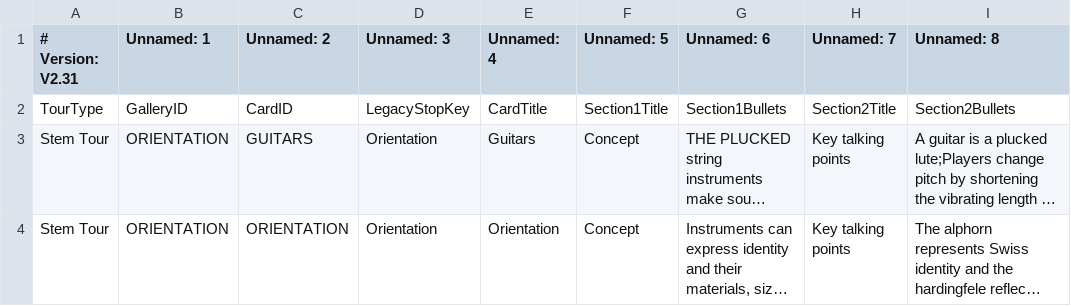
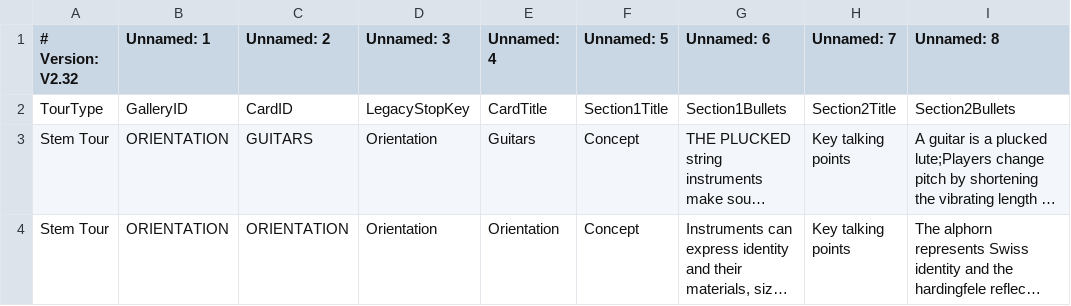
Before and after one commit to KerryOlsson/toursync-data, a CSV file: CueCards.csv, drawn as a sheet; only a part is shown; long unchanged cells end in …; the diff names each change by its address in the sheet, - before the commit and + after, or states it on an @@ line.

Commit message:
Add files via upload

```diff
--- a/CueCards.csv
+++ b/CueCards.csv
-A1: # Version: V2.31
+A1: # Version: V2.32
```
